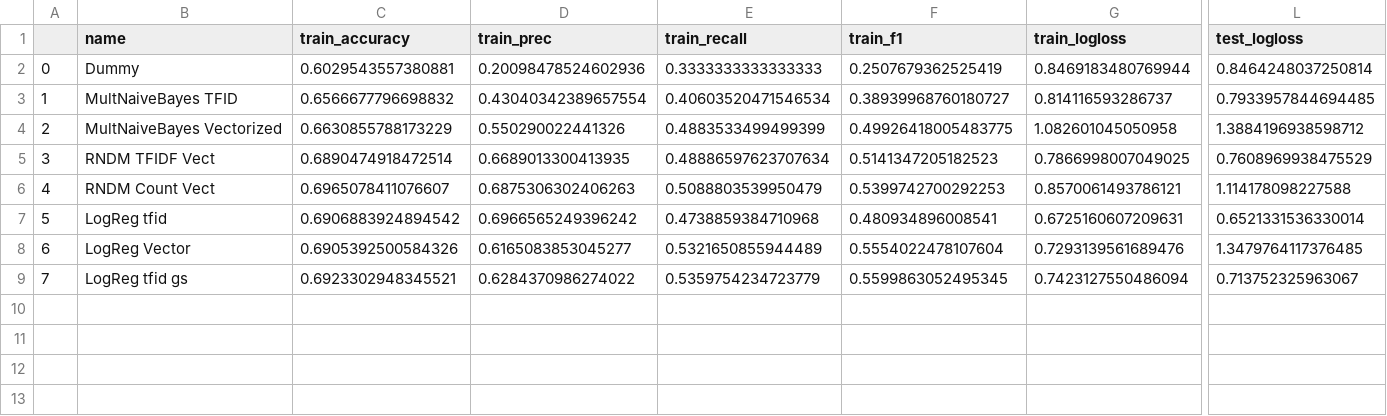
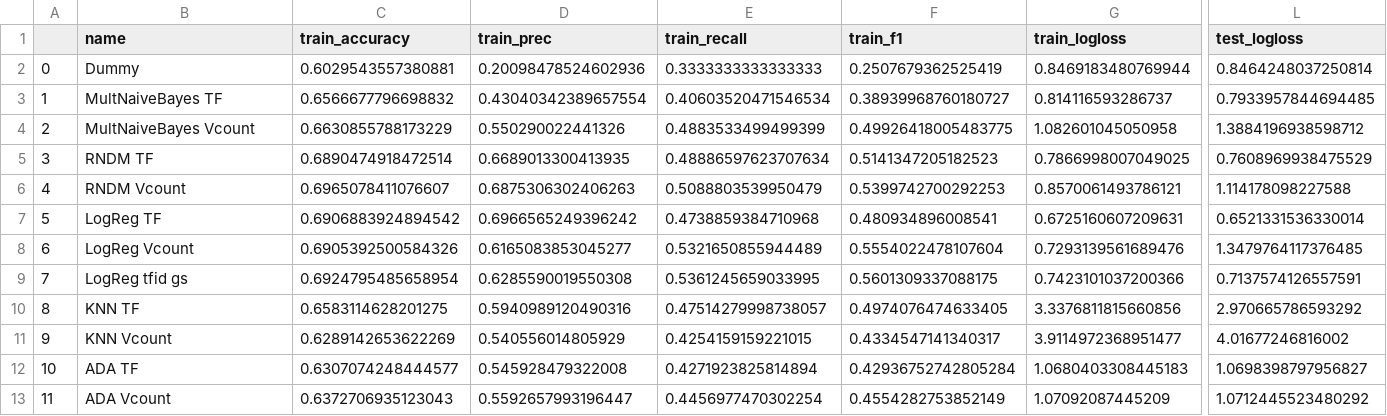
Before and after one commit to dvdhartsman/NLP-Sentiment-Analysis, a CSV file: Data/Mult_Model.csv, drawn as a sheet; only a part is shown, gaps mark what is left out; rows hold the shown columns only; the diff names each change by its address in the sheet, - before the commit and + after, or states it on an @@ line.

```diff
--- a/Data/Mult_Model.csv
+++ b/Data/Mult_Model.csv
-B3 (name): MultNaiveBayes TFID
+B3 (name): MultNaiveBayes TF
-B4 (name): MultNaiveBayes Vectorized
+B4 (name): MultNaiveBayes Vcount
-B5 (name): RNDM TFIDF Vect
+B5 (name): RNDM TF
-B6 (name): RNDM Count Vect
+B6 (name): RNDM Vcount
-B7 (name): LogReg tfid
+B7 (name): LogReg TF
-B8 (name): LogReg Vector
+B8 (name): LogReg Vcount
-C9 (train_accuracy): 0.6923302948345521
+C9 (train_accuracy): 0.6924795485658954
-D9 (train_prec): 0.6284370986274022
+D9 (train_prec): 0.6285590019550308
-E9 (train_recall): 0.5359754234723779
+E9 (train_recall): 0.5361245659033995
-F9 (train_f1): 0.5599863052495345
+F9 (train_f1): 0.5601309337088175
-G9 (train_logloss): 0.7423127550486094
+G9 (train_logloss): 0.7423101037200366
-L9 (test_logloss): 0.713752325963067
+L9 (test_logloss): 0.7137574126557591
+row 10: 8 | KNN TF | 0.6583114628201275 | 0.5940989120490316 | 0.47514279998738057 | 0.4974076474633405 | 3.3376811815660856 | 2.970665786593292
+row 11: 9 | KNN Vcount | 0.6289142653622269 | 0.540556014805929 | 0.4254159159221015 | 0.4334547141340317 | 3.9114972368951477 | 4.01677246816002
+row 12: 10 | ADA TF | 0.6307074248444577 | 0.545928479322008 | 0.4271923825814894 | 0.42936752742805284 | 1.0680403308445183 | 1.0698398797956827
+row 13: 11 | ADA Vcount | 0.6372706935123043 | 0.5592657993196447 | 0.4456977470302254 | 0.4554282753852149 | 1.07092087445209 | 1.0712445523480292
```
Also changed, not shown: 1 other file.
